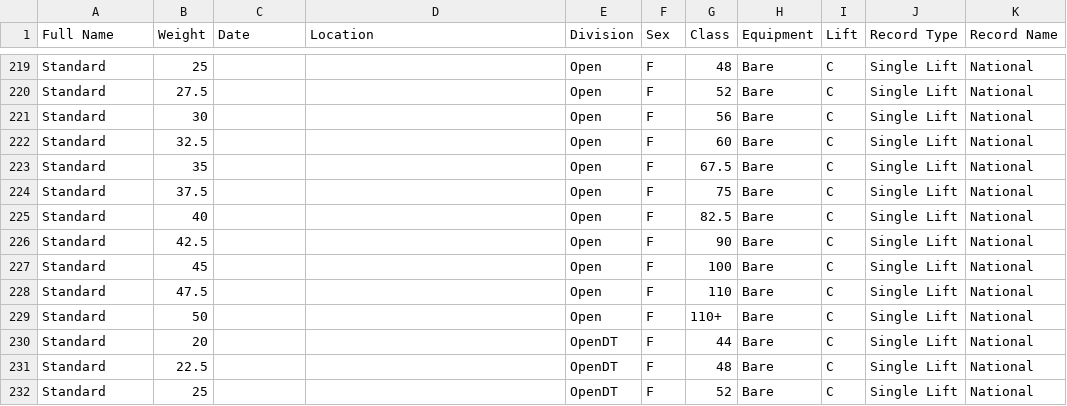
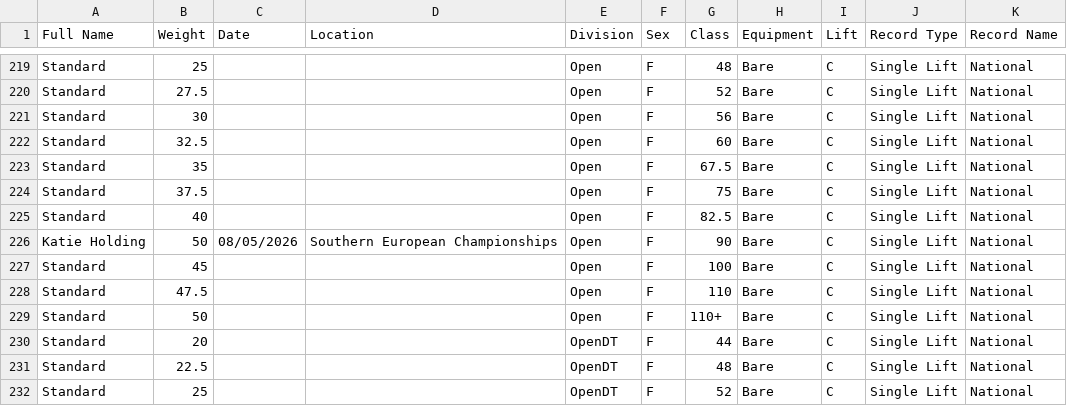
Before and after one commit to AdamWRPF/records, a CSV file: curl-records.csv, drawn as a sheet; only a part is shown, gaps mark what is left out.

Commit message:
Add files via upload

```diff
--- a/curl-records.csv
+++ b/curl-records.csv
@@ -225,3 +225,3 @@ Standard,37.5,,,Open,F,75,Bare,C,Single Lift,National
 Standard,40,,,Open,F,82.5,Bare,C,Single Lift,National
-Standard,42.5,,,Open,F,90,Bare,C,Single Lift,National
+Katie Holding,50,08/05/2026,Southern European Championships,Open,F,90,Bare,C,Single Lift,National
 Standard,45,,,Open,F,100,Bare,C,Single Lift,National
```
